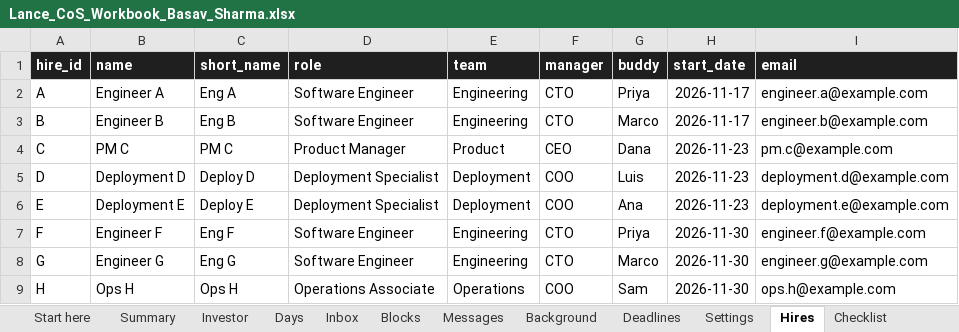
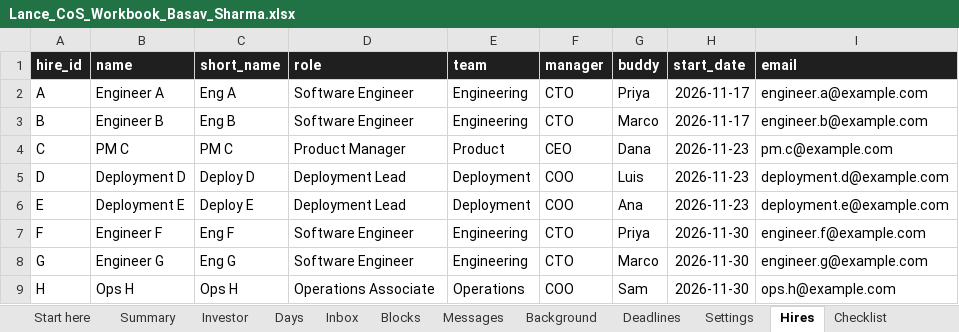
Before and after one commit to basav16/lance-cos-takehome, an Excel workbook: files/Lance_CoS_Workbook_Basav_Sharma.xlsx, sheet Hires, drawn as a sheet; values as stored, in another font and other column widths than the file's, no borders; the diff names each change by its address in the sheet, - before the commit and + after, or states it on an @@ line.

```diff
--- a/files/Lance_CoS_Workbook_Basav_Sharma.xlsx (sheet Hires)
+++ b/files/Lance_CoS_Workbook_Basav_Sharma.xlsx (sheet Hires)
-D5:D6 (role): Deployment Specialist
+D5:D6 (role): Deployment Lead
```
Also changed, not shown: sheet Messages, sheet Blocks, source/plug-in-kits/onboarding/Lance_Onboarding_Template.xlsx, source/plug-in-kits/week-plan/Lance_Week_Plan_Template.xlsx, 10 other files.
